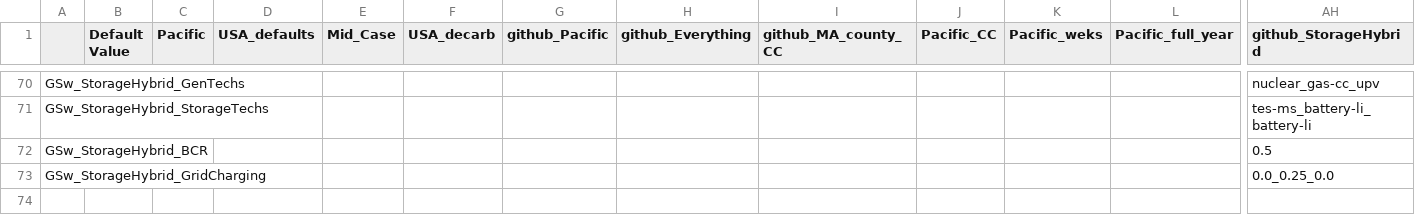
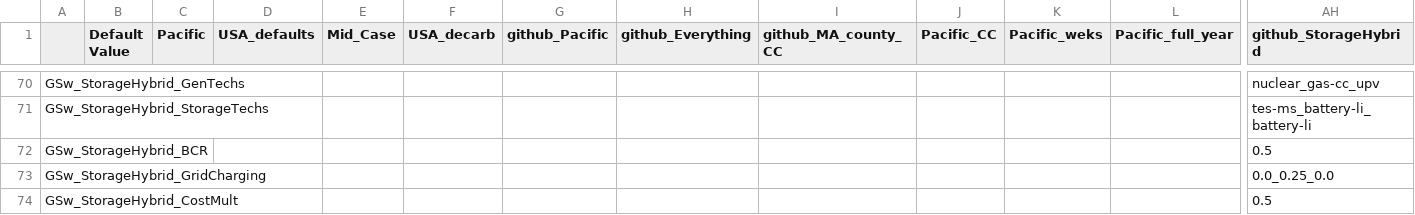
Before and after one commit to ethan-r-gallup/ReEDS-hybrid-plant, a CSV file: cases_test.csv, drawn as a sheet; only a part is shown, gaps mark what is left out; rows hold the shown columns only; the diff names each change by its address in the sheet, - before the commit and + after, or states it on an @@ line.

```diff
--- a/cases_test.csv
+++ b/cases_test.csv
+row 74: GSw_StorageHybrid_CostMult |  |  |  |  |  |  |  |  |  |  |  | 0.5
```
Also changed, not shown: cases.csv, 4 other files.
